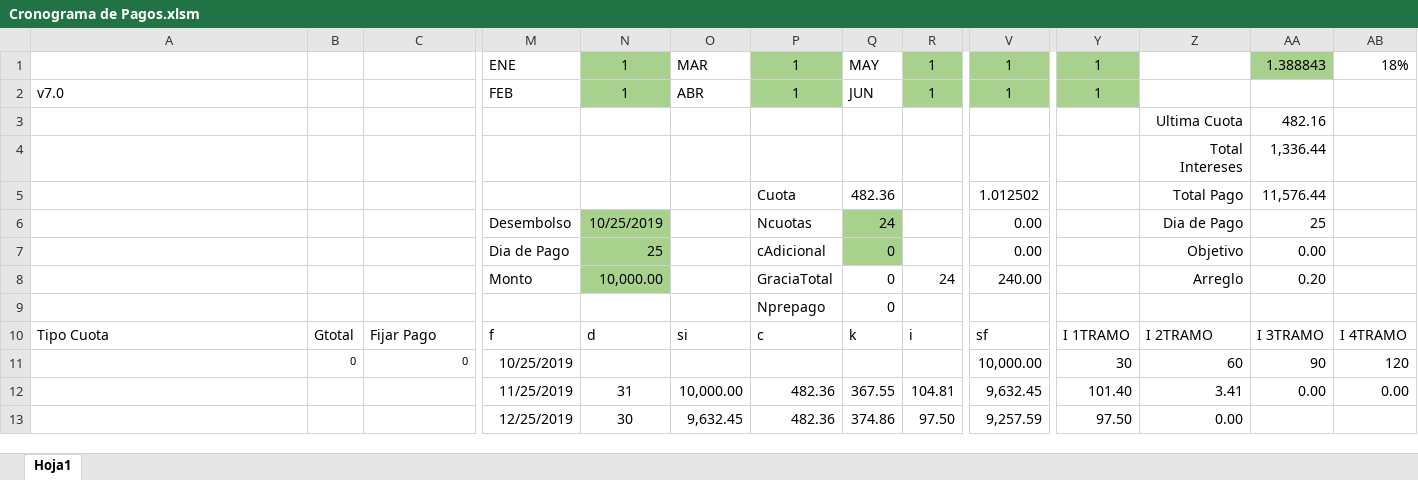
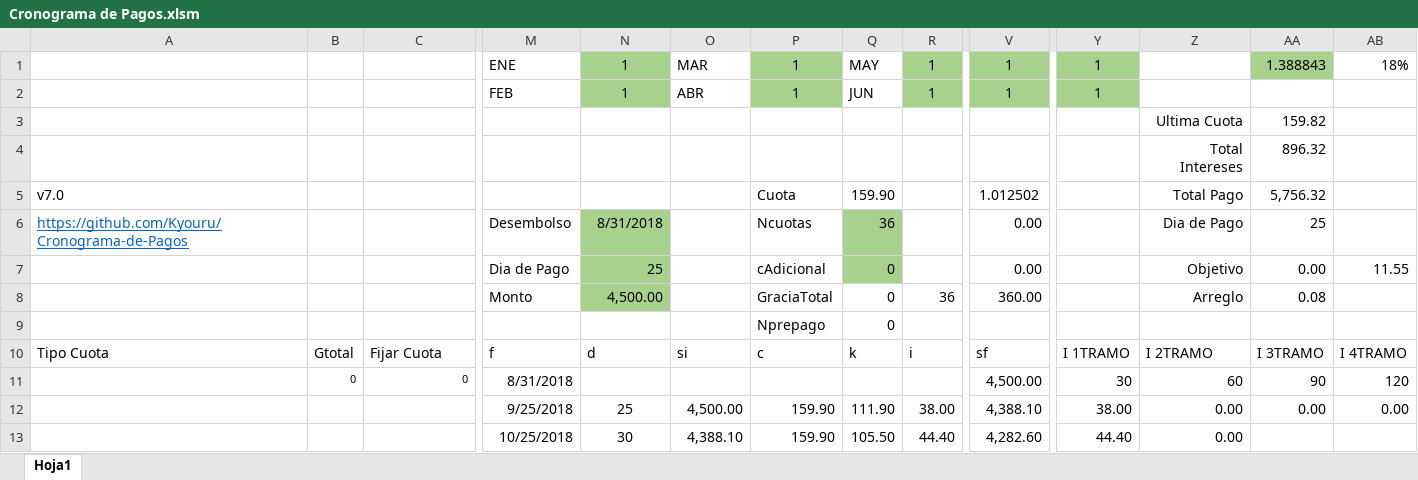
Before and after one commit to Kyouru/Cronograma-de-Pagos, an Excel workbook: Cronograma de Pagos.xlsm, sheet Hoja1, drawn as a sheet; only a part is shown, gaps mark what is left out; values as stored, in another font and other column widths than the file's, no borders; charts and pictures and conditional formats not drawn; the diff covers the shown part only; the diff names each change by its address in the sheet, - before the commit and + after, or states it on an @@ line.

```diff
--- a/Cronograma de Pagos.xlsm (sheet Hoja1)
+++ b/Cronograma de Pagos.xlsm (sheet Hoja1)
-A2: v7.0
+A2: (empty)
-AA3: 482.16
+AA3: 159.82
-AA4: 1,336.44
+AA4: 896.32
-A5: (empty)
+A5: v7.0
-Q5: 482.36
+Q5: 159.90
-AA5: 11,576.44
+AA5: 5,756.32
-A6: (empty)
+A6: https://github.com/Kyouru/Cronograma-de-Pagos
-N6: 10/25/2019
+N6: 8/31/2018
-Q6: 24
+Q6: 36
-AB7: (empty)
+AB7: 11.55
-N8: 10,000.00
+N8: 4,500.00
-R8: 24
+R8: 36
-V8: 240.00
+V8: 360.00
-AA8: 0.20
+AA8: 0.08
-C10: Fijar Pago
+C10: Fijar Cuota
-M11: 10/25/2019
+M11: 8/31/2018
-V11: 10,000.00
+V11: 4,500.00
-M12: 11/25/2019
+M12: 9/25/2018
-N12: 31
+N12: 25
-O12: 10,000.00
+O12: 4,500.00
-P12:P13: 482.36
+P12:P13: 159.90
-Q12: 367.55
+Q12: 111.90
-R12: 104.81
+R12: 38.00
-V12: 9,632.45
+V12: 4,388.10
-Y12: 101.40
+Y12: 38.00
-Z12: 3.41
+Z12: 0.00
-M13: 12/25/2019
+M13: 10/25/2018
-O13: 9,632.45
+O13: 4,388.10
-Q13: 374.86
+Q13: 105.50
-R13: 97.50
+R13: 44.40
-V13: 9,257.59
+V13: 4,282.60
-Y13: 97.50
+Y13: 44.40
```
Also changed, not shown: 31 added rows, 19 removed rows and 20 edited cells elsewhere in this sheet, formulas that keep their value, hidden cells, charts or pictures, 2 other files.
